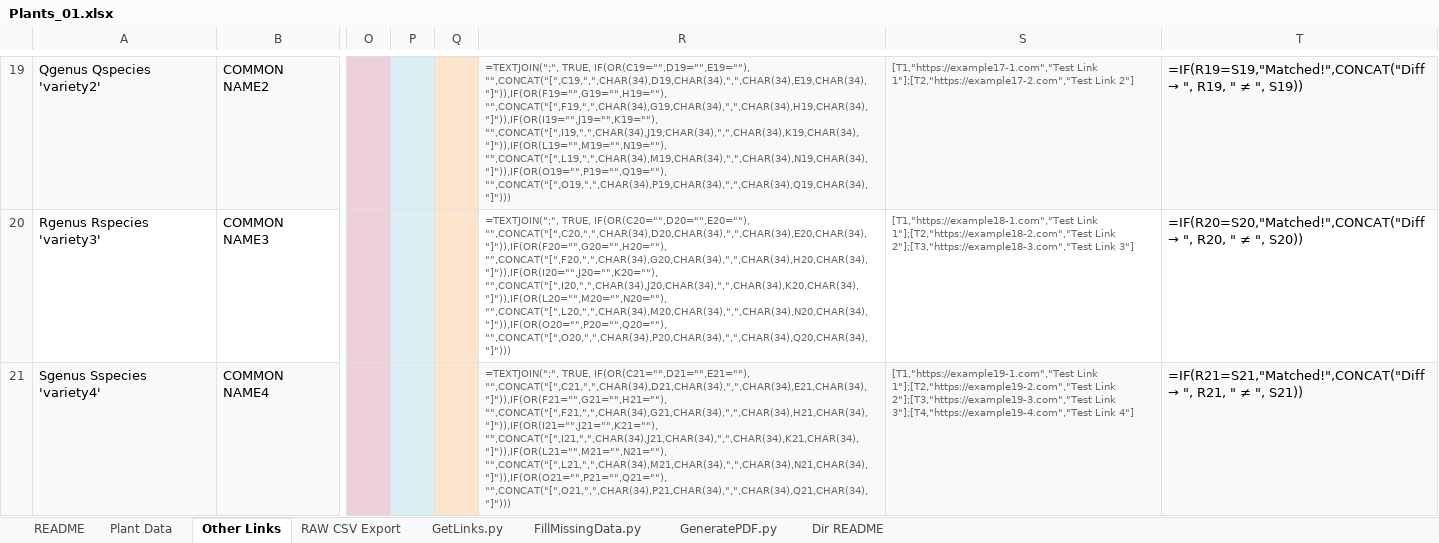
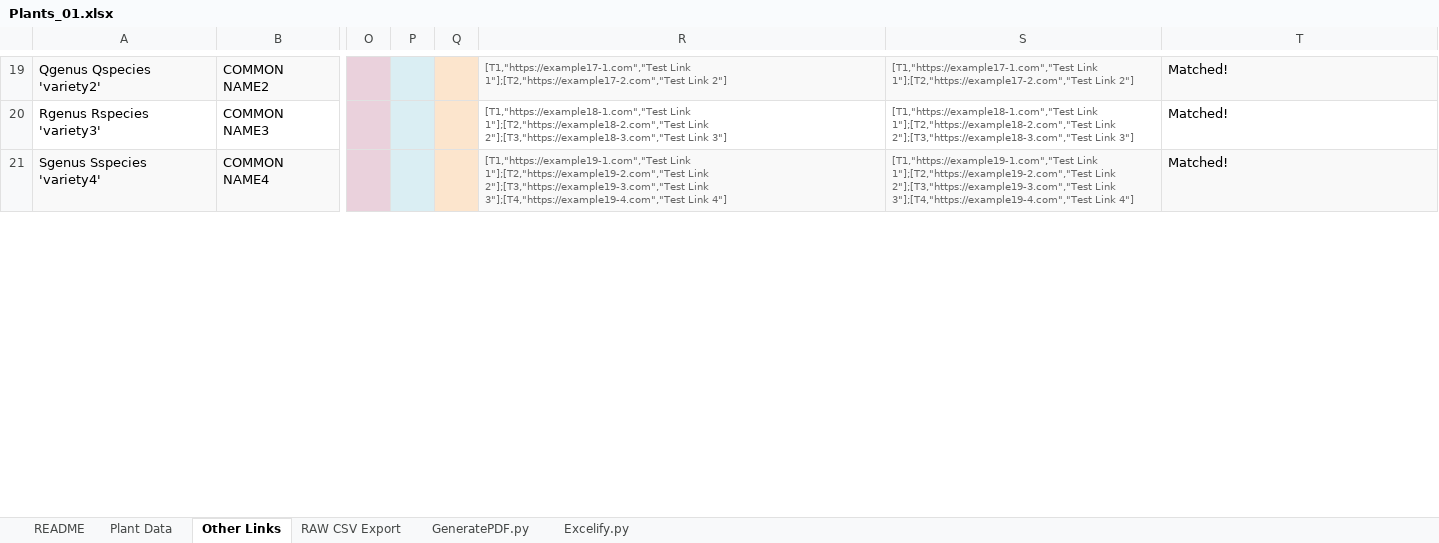
Before and after one commit to InfusedChooch/Plants, an Excel workbook: ReviewFiles/Plants_01.xlsx, sheet Other Links, drawn as a sheet; only a part is shown, gaps mark what is left out; values as stored, in another font and other column widths than the file's, no borders; formulas without a stored value are shown as written; conditional formats not drawn; the diff covers the shown part only; the diff names each change by its address in the sheet, - before the commit and + after, or states it on an @@ line.

```diff
--- a/ReviewFiles/Plants_01.xlsx (sheet Other Links)
+++ b/ReviewFiles/Plants_01.xlsx (sheet Other Links)
-sheet tab: FillMissingData.py
+sheet tab: Excelify.py
-sheet tab: GetLinks.py
-sheet tab: Dir README
@@ sheet tab order changed: README | Plant Data | Other Links | RAW CSV Export | GeneratePDF.py | Excelify.py @@
-R19: =TEXTJOIN(";", TRUE, IF(OR(C19="",D19="",E19=""), "",CONCAT("[",C19,",",CHAR(34),D19,CHAR(34),",",CHAR(34),E19,CHAR(34),"]")),IF(OR(F19="",G19="",H19=""), "",CONCAT("[",F19,",",CHAR(34),G19,CHAR(34),",",CHAR(34),H19,CHAR(34),"]")),IF(OR(I19="",J19="",K19=""), "",CONCAT("[",I19,",",CHAR(34),J19,CHAR(34),",",CHAR(34),K19,CHAR(34),"]")),IF(OR(L19="",M19="",N19=""), "",CONCAT("[",L19,",",CHAR(34),M19,CHAR(34),",",CHAR(34),N19,CHAR(34),"]")),IF(OR(O19="",P19="",Q19=""), "",CONCAT("[",O19,",",CHAR(34),P19,CHAR(34),",",CHAR(34),Q19,CHAR(34),"]")))
+R19: [T1,"https://example17-1.com","Test Link 1"];[T2,"https://example17-2.com","Test Link 2"]
@@ T19: =IF(R19=S19,"Matched!",CONCAT("Diff → ", R19, " ≠ ", S19)) → Matched! @@
-R20: =TEXTJOIN(";", TRUE, IF(OR(C20="",D20="",E20=""), "",CONCAT("[",C20,",",CHAR(34),D20,CHAR(34),",",CHAR(34),E20,CHAR(34),"]")),IF(OR(F20="",G20="",H20=""), "",CONCAT("[",F20,",",CHAR(34),G20,CHAR(34),",",CHAR(34),H20,CHAR(34),"]")),IF(OR(I20="",J20="",K20=""), "",CONCAT("[",I20,",",CHAR(34),J20,CHAR(34),",",CHAR(34),K20,CHAR(34),"]")),IF(OR(L20="",M20="",N20=""), "",CONCAT("[",L20,",",CHAR(34),M20,CHAR(34),",",CHAR(34),N20,CHAR(34),"]")),IF(OR(O20="",P20="",Q20=""), "",CONCAT("[",O20,",",CHAR(34),P20,CHAR(34),",",CHAR(34),Q20,CHAR(34),"]")))
+R20: [T1,"https://example18-1.com","Test Link 1"];[T2,"https://example18-2.com","Test Link 2"];[T3,"https://example18-3.com","Test Link 3"]
@@ T20: =IF(R20=S20,"Matched!",CONCAT("Diff → ", R20, " ≠ ", S20)) → Matched! @@
-R21: =TEXTJOIN(";", TRUE, IF(OR(C21="",D21="",E21=""), "",CONCAT("[",C21,",",CHAR(34),D21,CHAR(34),",",CHAR(34),E21,CHAR(34),"]")),IF(OR(F21="",G21="",H21=""), "",CONCAT("[",F21,",",CHAR(34),G21,CHAR(34),",",CHAR(34),H21,CHAR(34),"]")),IF(OR(I21="",J21="",K21=""), "",CONCAT("[",I21,",",CHAR(34),J21,CHAR(34),",",CHAR(34),K21,CHAR(34),"]")),IF(OR(L21="",M21="",N21=""), "",CONCAT("[",L21,",",CHAR(34),M21,CHAR(34),",",CHAR(34),N21,CHAR(34),"]")),IF(OR(O21="",P21="",Q21=""), "",CONCAT("[",O21,",",CHAR(34),P21,CHAR(34),",",CHAR(34),Q21,CHAR(34),"]")))
+R21: [T1,"https://example19-1.com","Test Link 1"];[T2,"https://example19-2.com","Test Link 2"];[T3,"https://example19-3.com","Test Link 3"];[T4,"https://example19-4.com","Test Link 4"]
@@ T21: =IF(R21=S21,"Matched!",CONCAT("Diff → ", R21, " ≠ ", S21)) → Matched! @@
```
Also changed, not shown: 44 edited cells elsewhere in this sheet, sheet Excelify.py, sheet RAW CSV Export, sheet Plant Data, sheet README, 3 other files.
